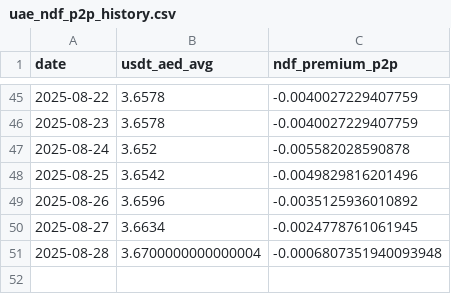
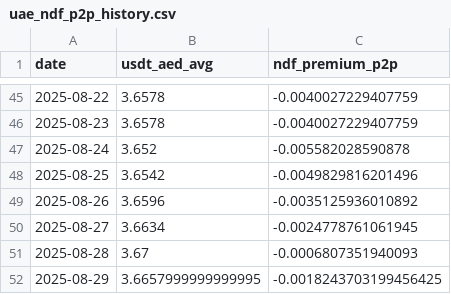
Before and after one commit to codingfidel/gulf-peg-dashboard, a CSV file: uae_ndf_p2p_history.csv, drawn as a sheet; only a part is shown, gaps mark what is left out.

```diff
--- a/uae_ndf_p2p_history.csv
+++ b/uae_ndf_p2p_history.csv
@@ -50,2 +50,3 @@ date,usdt_aed_avg,ndf_premium_p2p
 2025-08-27,3.6634,-0.0024778761061945
-2025-08-28,3.6700000000000004,-0.0006807351940093948
+2025-08-28,3.67,-0.0006807351940093
+2025-08-29,3.6657999999999995,-0.0018243703199456425
```
